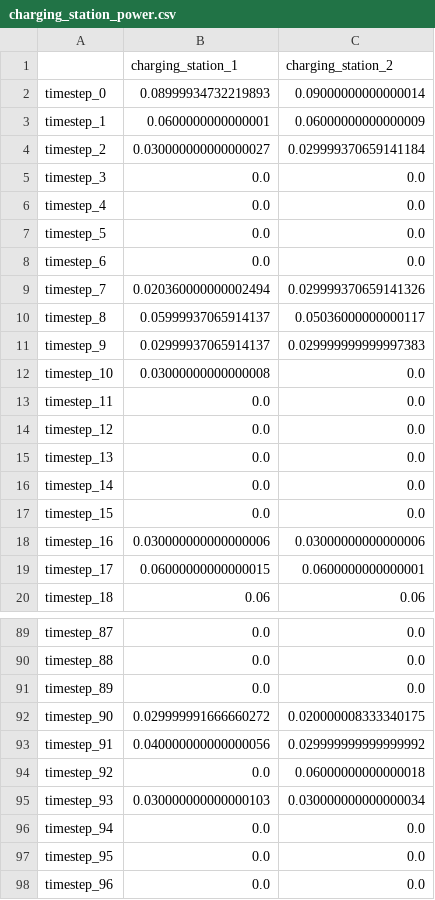
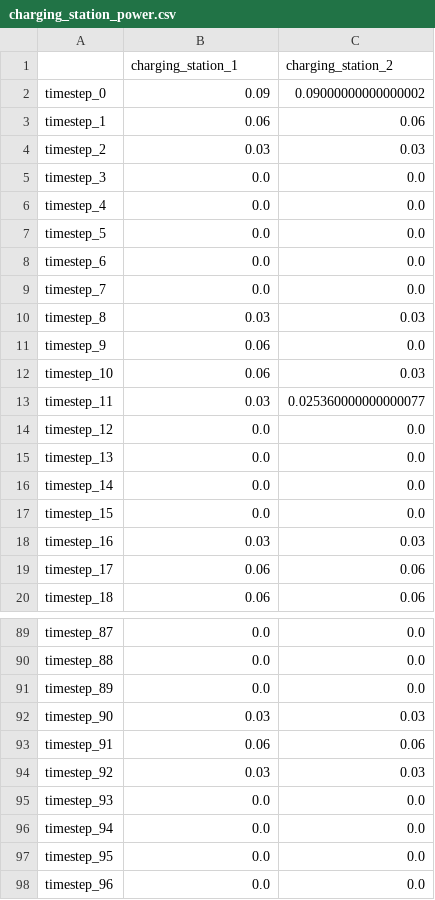
Before and after one commit to assume-framework/assume, a CSV file: charging_station_power.csv, drawn as a sheet; only a part is shown, gaps mark what is left out; the diff covers the shown part only.

```diff
--- a/charging_station_power.csv
+++ b/charging_station_power.csv
@@ -1,5 +1,5 @@
 ,charging_station_1,charging_station_2
-timestep_0,0.08999934732219893,0.09000000000000014
-timestep_1,0.0600000000000001,0.06000000000000009
-timestep_2,0.030000000000000027,0.029999370659141184
+timestep_0,0.09,0.09000000000000002
+timestep_1,0.06,0.06
+timestep_2,0.03,0.03
 timestep_3,0.0,0.0
@@ -8,7 +8,7 @@ timestep_5,0.0,0.0
 timestep_6,0.0,0.0
-timestep_7,0.020360000000002494,0.029999370659141326
-timestep_8,0.05999937065914137,0.05036000000000117
-timestep_9,0.02999937065914137,0.029999999999997383
-timestep_10,0.03000000000000008,0.0
-timestep_11,0.0,0.0
+timestep_7,0.0,0.0
+timestep_8,0.03,0.03
+timestep_9,0.06,0.0
+timestep_10,0.06,0.03
+timestep_11,0.03,0.025360000000000077
 timestep_12,0.0,0.0
@@ -17,4 +17,4 @@ timestep_14,0.0,0.0
 timestep_15,0.0,0.0
-timestep_16,0.030000000000000006,0.03000000000000006
-timestep_17,0.06000000000000015,0.0600000000000001
+timestep_16,0.03,0.03
+timestep_17,0.06,0.06
 timestep_18,0.06,0.06
@@ -91,6 +91,6 @@ timestep_88,0.0,0.0
 timestep_89,0.0,0.0
-timestep_90,0.029999991666660272,0.020000008333340175
-timestep_91,0.040000000000000056,0.029999999999999992
-timestep_92,0.0,0.06000000000000018
-timestep_93,0.030000000000000103,0.030000000000000034
+timestep_90,0.03,0.03
+timestep_91,0.06,0.06
+timestep_92,0.03,0.03
+timestep_93,0.0,0.0
 timestep_94,0.0,0.0
```
Also changed, not shown: 6 edited cells elsewhere in this file, charging_station_operational_details_without_flex.csv, ev_charging_power.csv, 8 other files.
